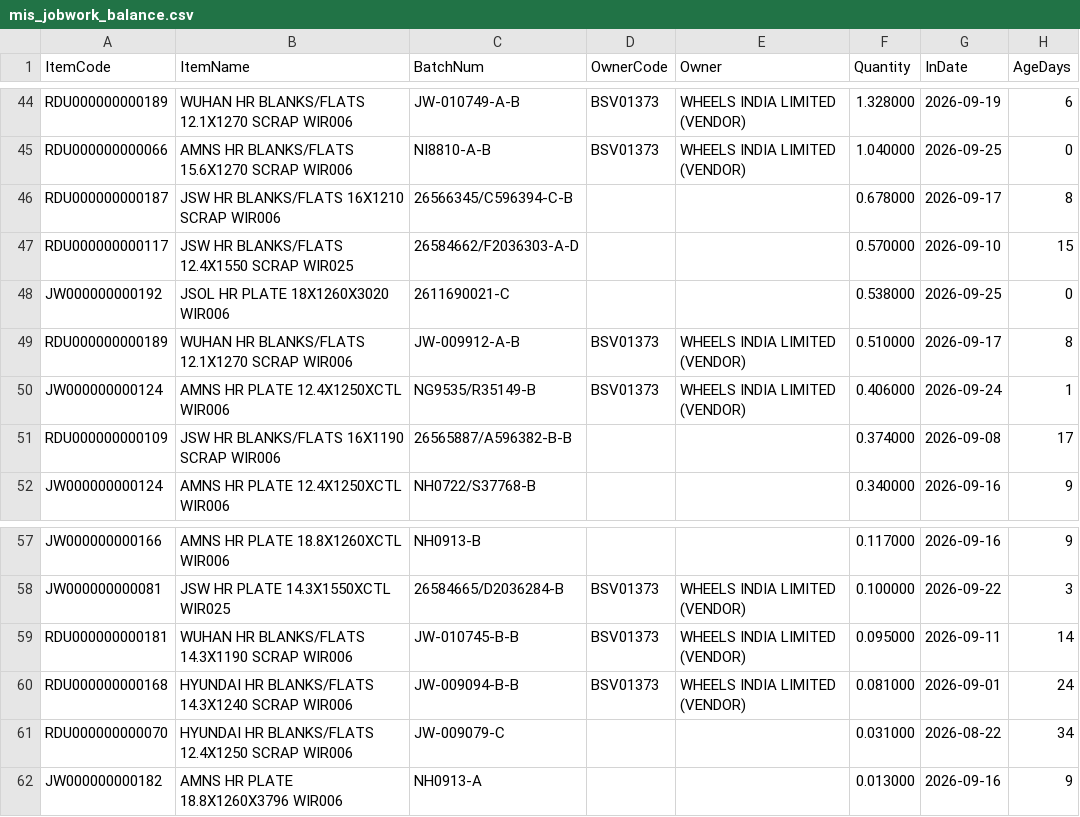
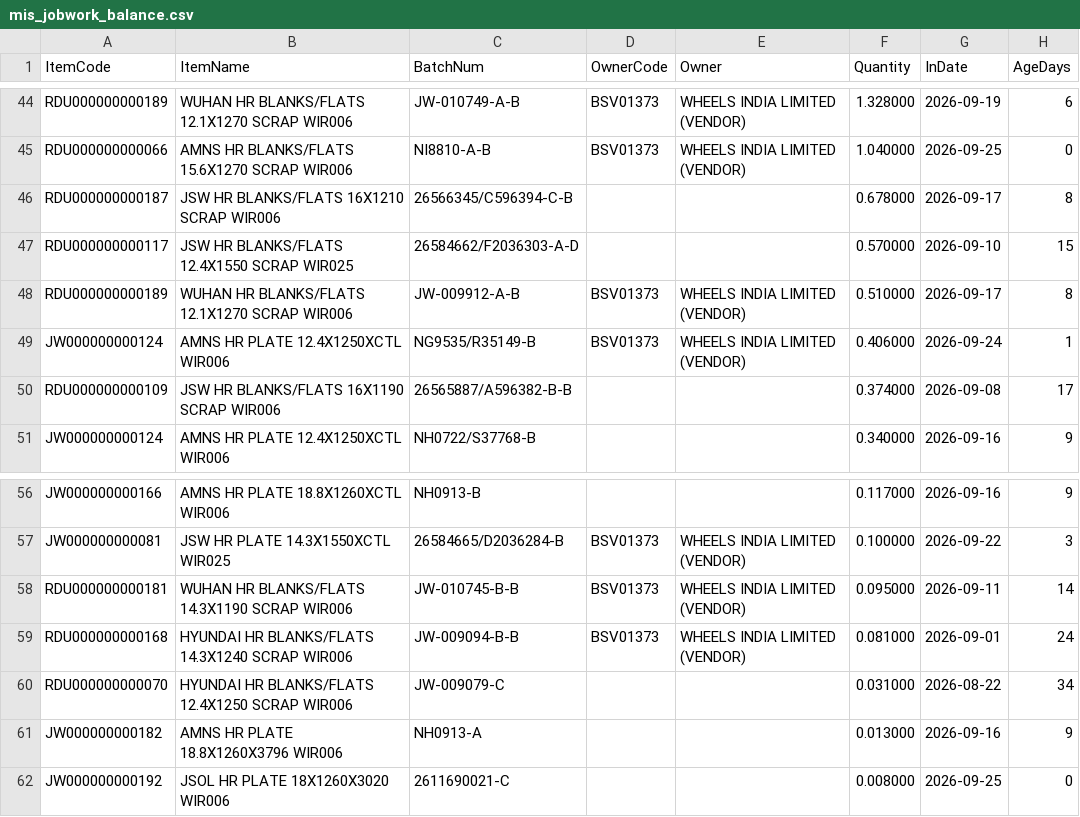
Before and after one commit to BSC23609/mis-portal, a CSV file: stock/mis_jobwork_balance.csv, drawn as a sheet; only a part is shown, gaps mark what is left out.

Commit message:
stock refresh 2026-09-25 21:00

```diff
--- a/stock/mis_jobwork_balance.csv
+++ b/stock/mis_jobwork_balance.csv
@@ -47,3 +47,2 @@ RDU000000000187,JSW HR  BLANKS/FLATS 16X1210 SCRAP  WIR006,26566345/C596394-C-B,
 RDU000000000117,JSW HR  BLANKS/FLATS 12.4X1550 SCRAP  WIR025,26584662/F2036303-A-D,,,0.570000,2026-09-10,15
-JW000000000192,JSOL HR PLATE 18X1260X3020 WIR006,2611690021-C,,,0.538000,2026-09-25,0
 RDU000000000189,WUHAN HR  BLANKS/FLATS 12.1X1270 SCRAP  WIR006,JW-009912-A-B,BSV01373,WHEELS INDIA LIMITED (VENDOR),0.510000,2026-09-17,8
@@ -62 +61,2 @@ RDU000000000070,HYUNDAI HR  BLANKS/FLATS 12.4X1250 SCRAP  WIR006,JW-009079-C,,,0
 JW000000000182,AMNS HR PLATE 18.8X1260X3796 WIR006,NH0913-A,,,0.013000,2026-09-16,9
+JW000000000192,JSOL HR PLATE 18X1260X3020 WIR006,2611690021-C,,,0.008000,2026-09-25,0
```
Also changed, not shown: stock/mis_jobwork_docs.csv, stock/mis_jobwork_flow.csv, 5 other files.
